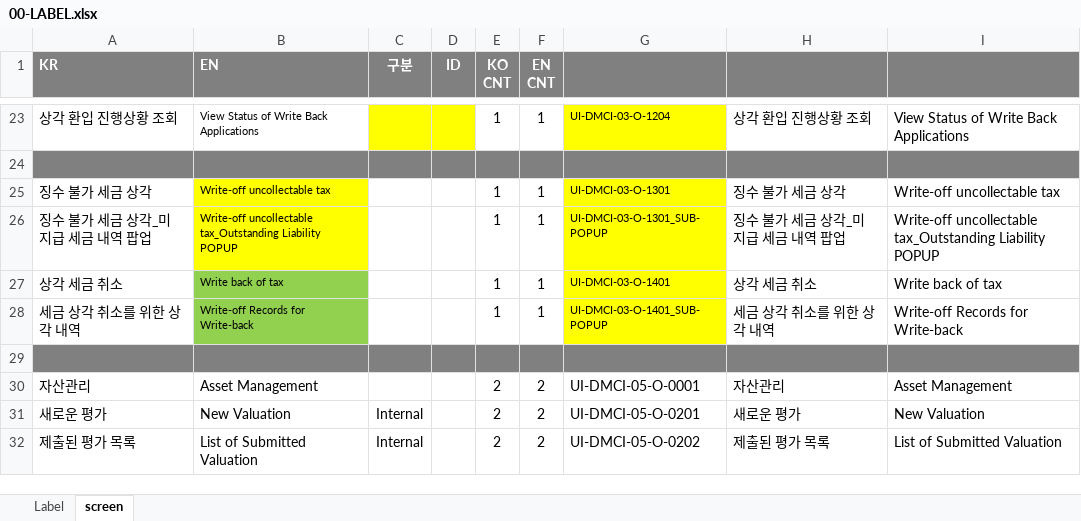
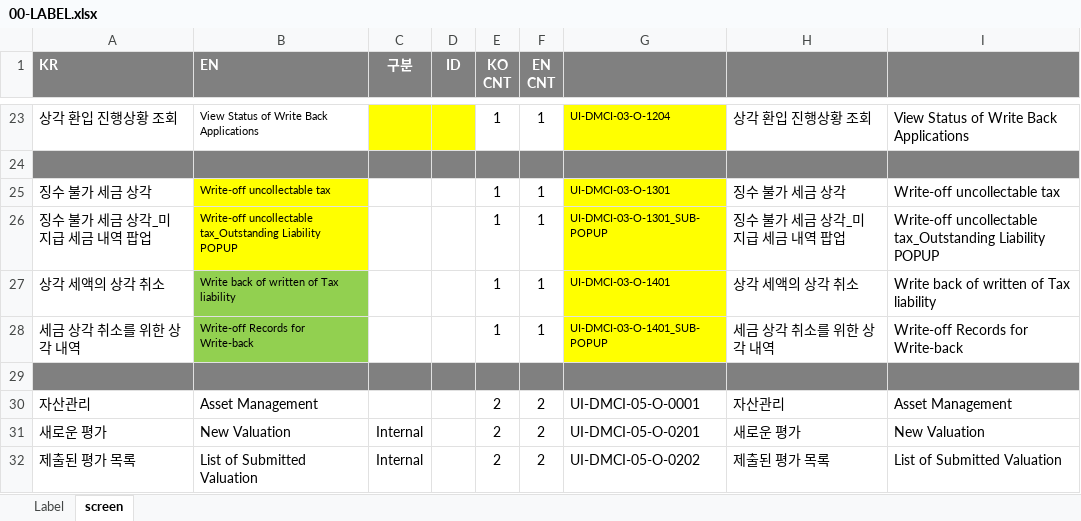
Before and after one commit to choidokyu/IDRAS_DMC_2ND_HTML, an Excel workbook: HTML-MAKER/00-LABEL.xlsx, sheet screen, drawn as a sheet; only a part is shown, gaps mark what is left out; values as stored, in another font and other column widths than the file's, no borders; the diff names each change by its address in the sheet, - before the commit and + after, or states it on an @@ line.

```diff
--- a/HTML-MAKER/00-LABEL.xlsx (sheet screen)
+++ b/HTML-MAKER/00-LABEL.xlsx (sheet screen)
-A27 (KR): 상각 세금 취소
+A27 (KR): 상각 세액의 상각 취소
-B27 (EN): Write back of tax
+B27 (EN): Write back of written of Tax liability
-H27: 상각 세금 취소
+H27: 상각 세액의 상각 취소
-I27: Write back of tax
+I27: Write back of written of Tax liability
```
Also changed, not shown: sheet Label, formulas that keep their value, HTML-MAKER/00-UI-DMC-MENU.xlsx.
